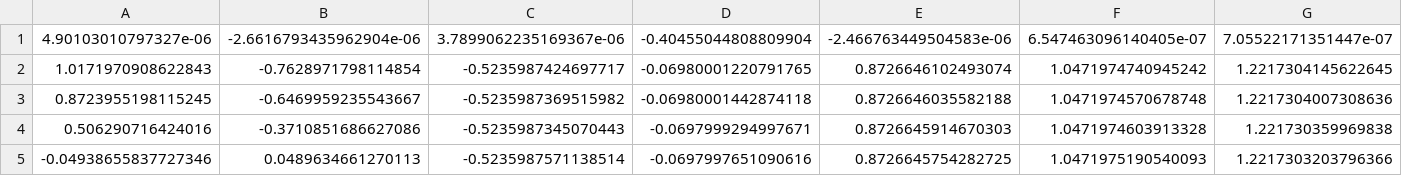
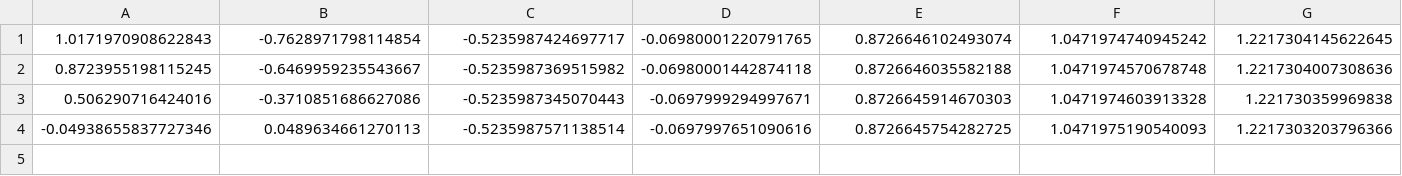
Before and after one commit to nils-sichert/RNM, a CSV file: kinematic_robot/scripts/Path/hardcoded_path_joint.csv, drawn as a sheet.

```diff
--- a/kinematic_robot/scripts/Path/hardcoded_path_joint.csv
+++ b/kinematic_robot/scripts/Path/hardcoded_path_joint.csv
@@ -1,2 +1 @@
-4.90103010797327e-06, -2.6616793435962904e-06, 3.7899062235169367e-06, -0.40455044808809904, -2.466763449504583e-06, 6.547463096140405e-07, 7.05522171351447e-07
 1.0171970908622843, -0.7628971798114854, -0.5235987424697717, -0.06980001220791765, 0.8726646102493074, 1.0471974740945242, 1.2217304145622645
```
Also changed, not shown: 2 other files.
